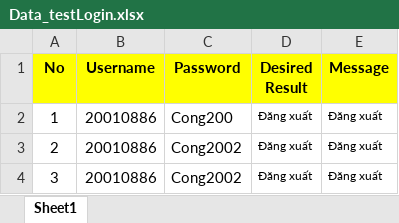
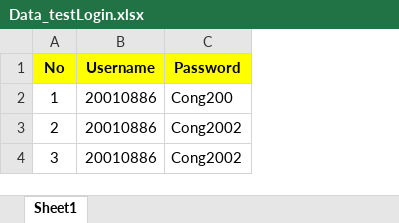
Before and after one commit to PhamTienThanhCong/selenium-test-case-qldt, an Excel workbook: dataTest/Data_testLogin.xlsx, sheet Sheet1, drawn as a sheet; values as stored, in another font and other column widths than the file's, no borders; the diff names each change by its address in the sheet, - before the commit and + after, or states it on an @@ line.

```diff
--- a/dataTest/Data_testLogin.xlsx (sheet Sheet1)
+++ b/dataTest/Data_testLogin.xlsx (sheet Sheet1)
-column D (Desired Result), rows 2-4: all Đăng xuất
-column E (Message), rows 2-4: all Đăng xuất
```
Also changed, not shown: 13 other files.
